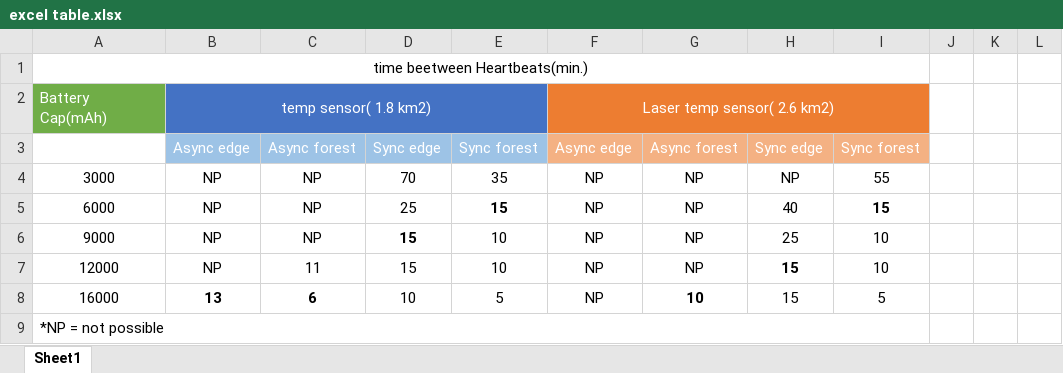
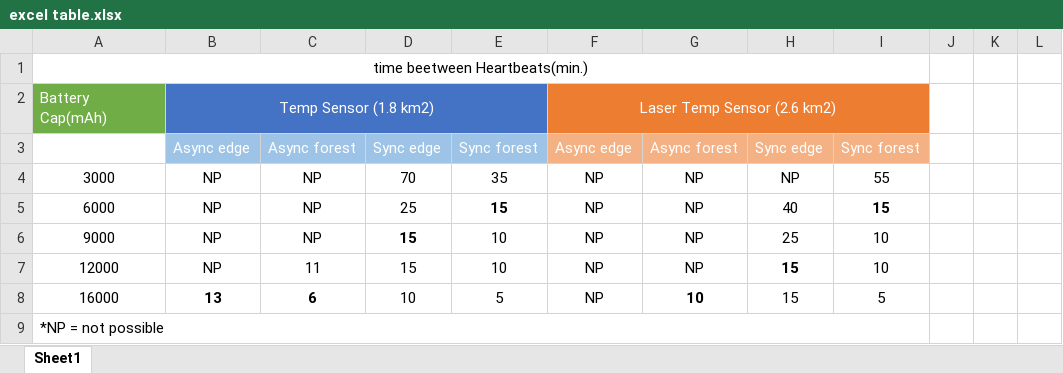
Before and after one commit to romancardenas/fire_prevention, an Excel workbook: excel table.xlsx, sheet Sheet1, drawn as a sheet; only a part is shown; values as stored, in another font and other column widths than the file's, no borders; charts and pictures not drawn; the diff covers the shown part only; the diff names each change by its address in the sheet, - before the commit and + after, or states it on an @@ line.

```diff
--- a/excel table.xlsx (sheet Sheet1)
+++ b/excel table.xlsx (sheet Sheet1)
-B2: temp sensor( 1.8 km2)
+B2: Temp Sensor (1.8 km2)
-F2: Laser temp sensor( 2.6 km2)
+F2: Laser Temp Sensor (2.6 km2)
```
Also changed, not shown: 59 added rows elsewhere in this sheet, charts or pictures, 2 other files.
